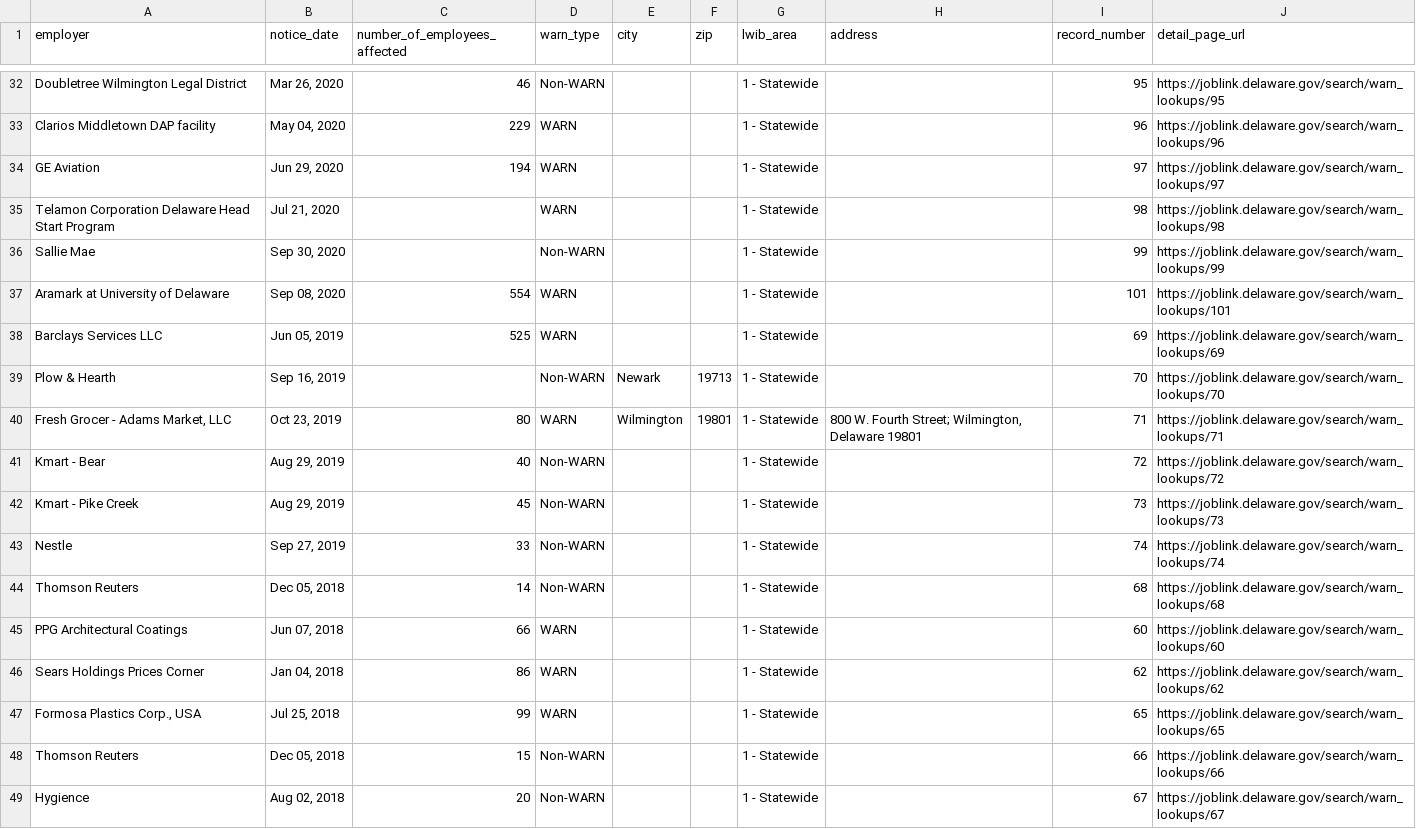
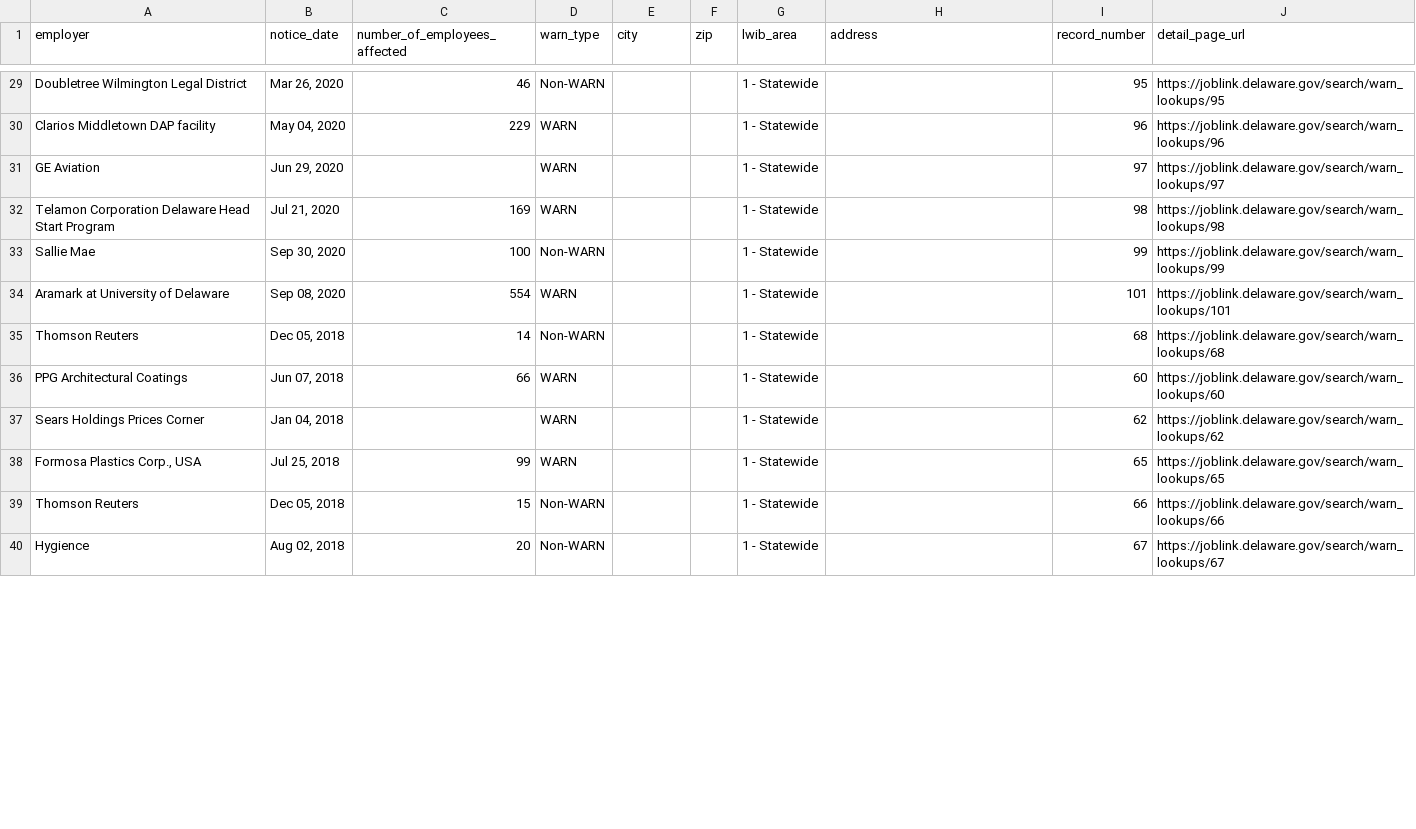
Before and after one commit to FTS-IE/warn-notice-actions, a CSV file: data/de.csv, drawn as a sheet; only a part is shown, gaps mark what is left out; the diff covers the shown part only.

```diff
--- a/data/de.csv
+++ b/data/de.csv
@@ -33,15 +30,9 @@ Doubletree Wilmington Legal District,"Mar 26, 2020",46,Non-WARN,,,1 - Statewide,
 Clarios Middletown DAP facility,"May 04, 2020",229,WARN,,,1 - Statewide,,96,https://joblink.delaware.gov/search/warn_lookups/96
-GE Aviation,"Jun 29, 2020",194,WARN,,,1 - Statewide,,97,https://joblink.delaware.gov/search/warn_lookups/97
-Telamon Corporation Delaware Head Start Program,"Jul 21, 2020",,WARN,,,1 - Statewide,,98,https://joblink.delaware.gov/search/warn_lookups/98
-Sallie Mae,"Sep 30, 2020",,Non-WARN,,,1 - Statewide,,99,https://joblink.delaware.gov/search/warn_lookups/99
+GE Aviation,"Jun 29, 2020",,WARN,,,1 - Statewide,,97,https://joblink.delaware.gov/search/warn_lookups/97
+Telamon Corporation Delaware Head Start Program,"Jul 21, 2020",169,WARN,,,1 - Statewide,,98,https://joblink.delaware.gov/search/warn_lookups/98
+Sallie Mae,"Sep 30, 2020",100,Non-WARN,,,1 - Statewide,,99,https://joblink.delaware.gov/search/warn_lookups/99
 Aramark at University of Delaware,"Sep 08, 2020",554,WARN,,,1 - Statewide,,101,https://joblink.delaware.gov/search/warn_lookups/101
-Barclays Services LLC,"Jun 05, 2019",525,WARN,,,1 - Statewide,,69,https://joblink.delaware.gov/search/warn_lookups/69
-Plow & Hearth,"Sep 16, 2019",,Non-WARN,Newark,19713,1 - Statewide,,70,https://joblink.delaware.gov/search/warn_lookups/70
-"Fresh Grocer - Adams Market, LLC","Oct 23, 2019",80,WARN,Wilmington,19801,1 - Statewide,"800 W. Fourth Street; Wilmington, Delaware 19801",71,https://joblink.delaware.gov/search/warn_lookups/71
-Kmart - Bear,"Aug 29, 2019",40,Non-WARN,,,1 - Statewide,,72,https://joblink.delaware.gov/search/warn_lookups/72
-Kmart - Pike Creek,"Aug 29, 2019",45,Non-WARN,,,1 - Statewide,,73,https://joblink.delaware.gov/search/warn_lookups/73
-Nestle,"Sep 27, 2019",33,Non-WARN,,,1 - Statewide,,74,https://joblink.delaware.gov/search/warn_lookups/74
 Thomson Reuters,"Dec 05, 2018",14,Non-WARN,,,1 - Statewide,,68,https://joblink.delaware.gov/search/warn_lookups/68
 PPG Architectural Coatings,"Jun 07, 2018",66,WARN,,,1 - Statewide,,60,https://joblink.delaware.gov/search/warn_lookups/60
-Sears Holdings Prices Corner,"Jan 04, 2018",86,WARN,,,1 - Statewide,,62,https://joblink.delaware.gov/search/warn_lookups/62
+Sears Holdings Prices Corner,"Jan 04, 2018",,WARN,,,1 - Statewide,,62,https://joblink.delaware.gov/search/warn_lookups/62
 "Formosa Plastics Corp., USA","Jul 25, 2018",99,WARN,,,1 - Statewide,,65,https://joblink.delaware.gov/search/warn_lookups/65
```
Also changed, not shown: 12 removed rows and 23 edited cells elsewhere in this file, data/in.csv, data/ks.csv, 10 other files.
